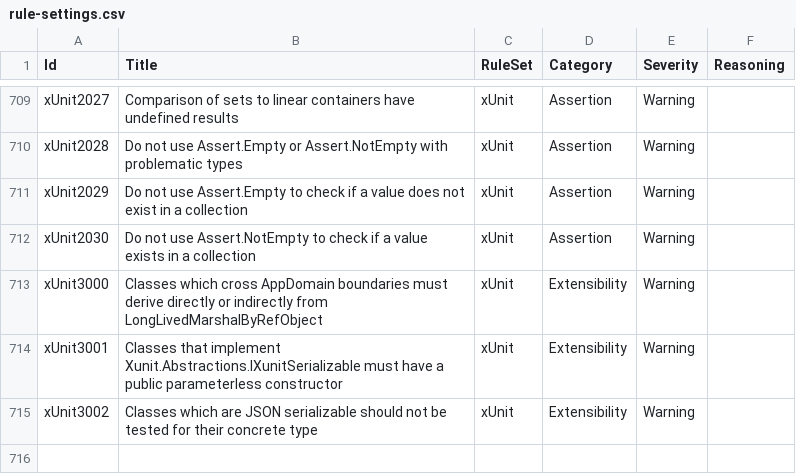
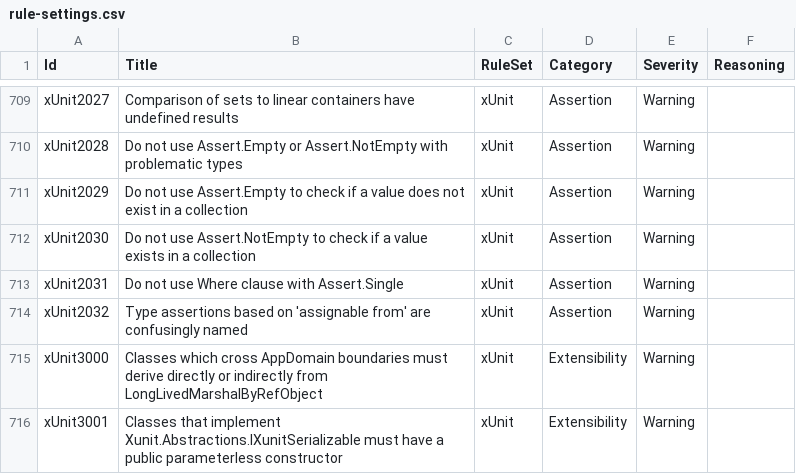
Before and after one commit to lancra/dotnet-analyzers, a CSV file: data-sets/rule-settings.csv, drawn as a sheet; only a part is shown, gaps mark what is left out; the shorter side is filled out with more unchanged rows; the diff names each change by its address in the sheet, - before the commit and + after, or states it on an @@ line.

Commit message:
Update xUnit rules

```diff
--- a/data-sets/rule-settings.csv
+++ b/data-sets/rule-settings.csv
+row 713: xUnit2031 | Do not use Where clause with Assert.Single | xUnit | Assertion | Warning
+row 714: xUnit2032 | Type assertions based on 'assignable from' are confusingly named | xUnit | Assertion | Warning
```
Also changed, not shown: 1 other file.
